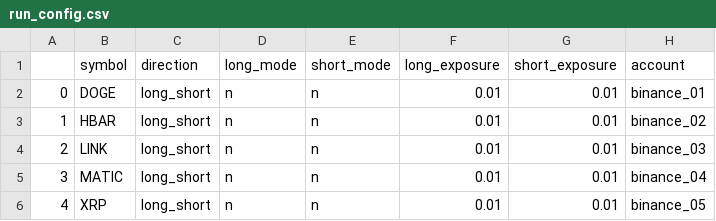
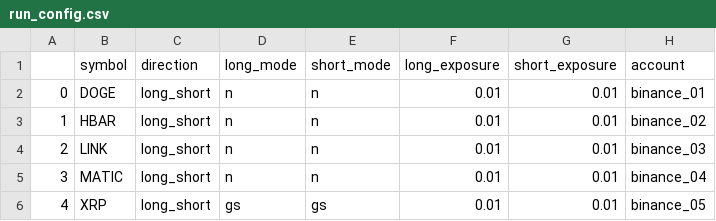
Before and after one commit to shroukkhan/passivbot, a CSV file: run_config.csv, drawn as a sheet.

```diff
--- a/run_config.csv
+++ b/run_config.csv
@@ -5,2 +5,2 @@
 3,MATIC,long_short,n,n,0.01,0.01,binance_04
-4,XRP,long_short,n,n,0.01,0.01,binance_05
+4,XRP,long_short,gs,gs,0.01,0.01,binance_05
```
Also changed, not shown: 3 other files.
